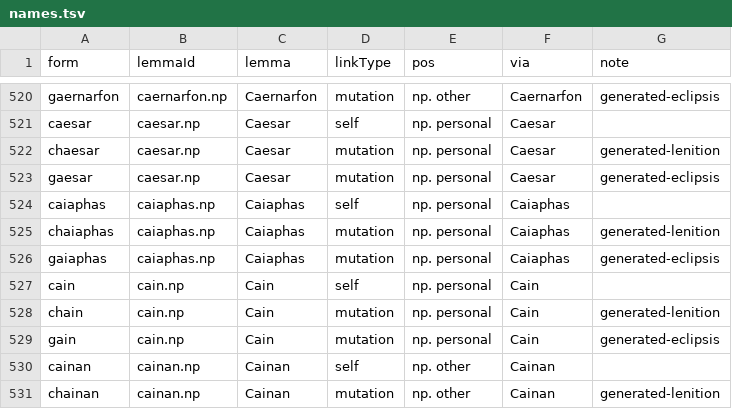
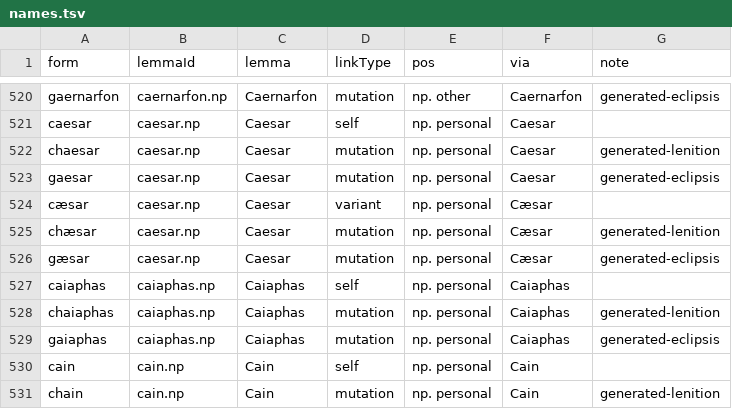
Before and after one commit to david-allison/manx-lemma-data, a TSV file: names.tsv, drawn as a sheet; only a part is shown, gaps mark what is left out; the shorter side is filled out with more unchanged rows.

```diff
--- a/names.tsv
+++ b/names.tsv
@@ -523,2 +523,5 @@ chaesar	caesar.np	Caesar	mutation	np. personal	Caesar	generated-lenition
 gaesar	caesar.np	Caesar	mutation	np. personal	Caesar	generated-eclipsis
+cæsar	caesar.np	Caesar	variant	np. personal	Cæsar	
+chæsar	caesar.np	Caesar	mutation	np. personal	Cæsar	generated-lenition
+gæsar	caesar.np	Caesar	mutation	np. personal	Cæsar	generated-eclipsis
 caiaphas	caiaphas.np	Caiaphas	self	np. personal	Caiaphas	
```
